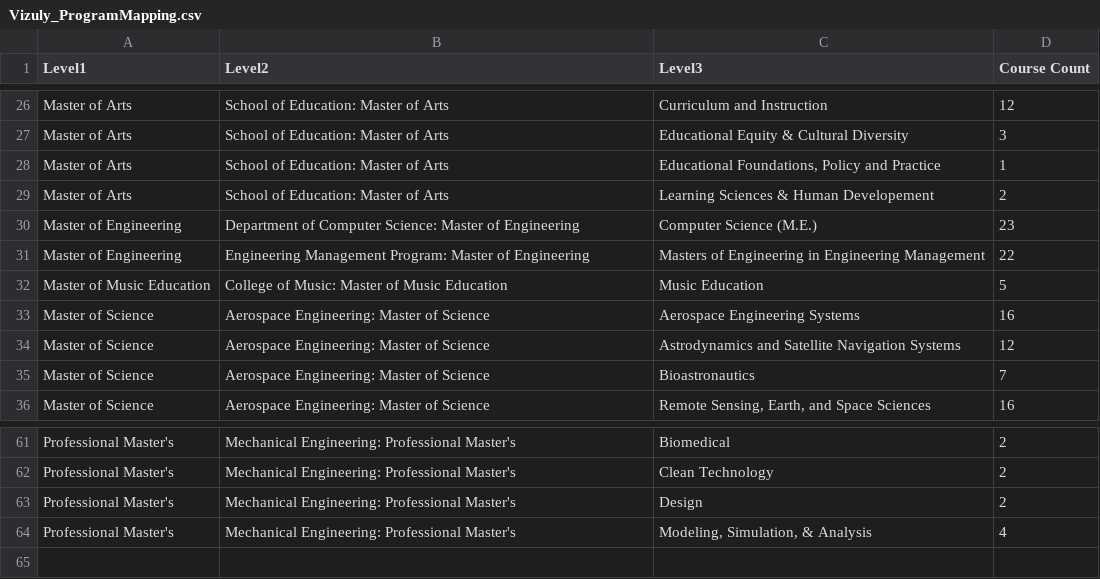
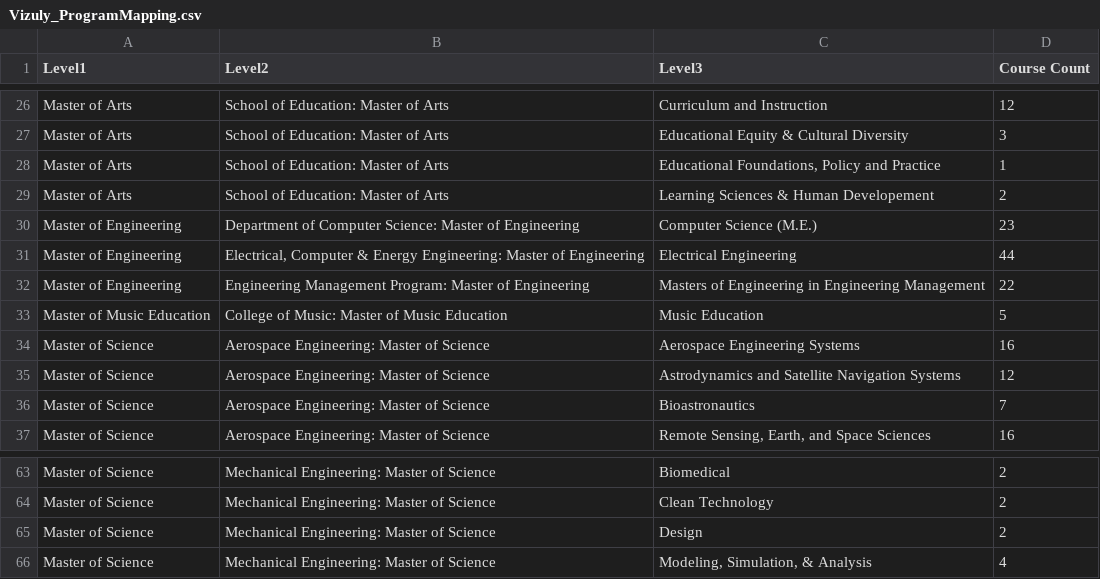
Before and after one commit to jmfoster/online_course_mapping, a CSV file: docs/data/Vizuly_ProgramMapping.csv, drawn as a sheet; only a part is shown, gaps mark what is left out; addresses are those after the commit; the diff covers the shown part only; the diff names each change by its address in the sheet, - before the commit and + after, or states it on an @@ line.

```diff
--- a/docs/data/Vizuly_ProgramMapping.csv
+++ b/docs/data/Vizuly_ProgramMapping.csv
+row 31: Master of Engineering | Electrical, Computer & Energy Engineering: Master of Engineering | Electrical Engineering | 44
-A63:A66 (Level1): Professional Master's
+A63:A66 (Level1): Master of Science
-B63:B66 (Level2): Mechanical Engineering: Professional Master's
+B63:B66 (Level2): Mechanical Engineering: Master of Science
```
Also changed, not shown: 17 added rows, 16 removed rows and 1 edited cell elsewhere in this file, 9 other files.
